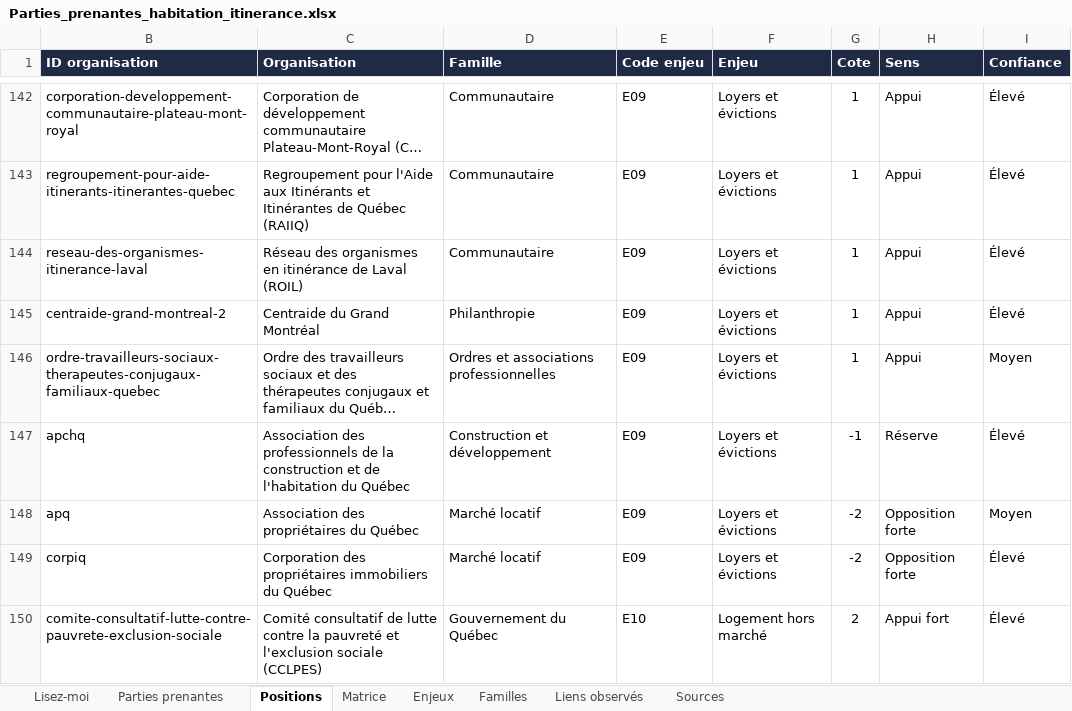
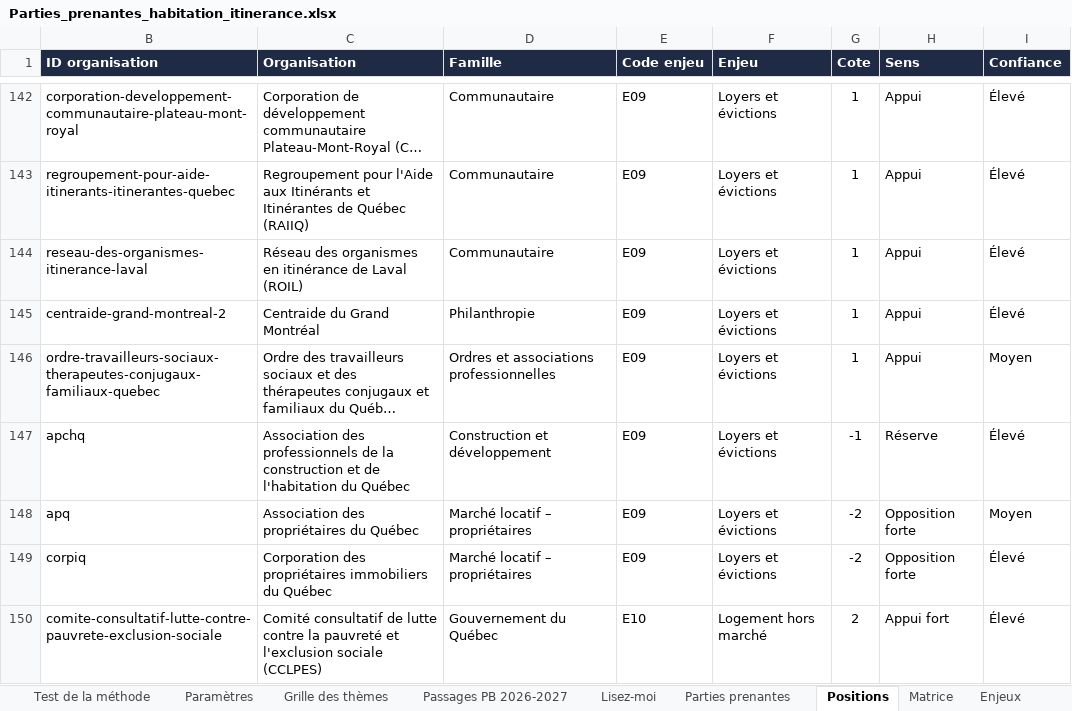
Before and after one commit to Syl77qc/habitation_itinerance, an Excel workbook: Parties_prenantes_habitation_itinerance.xlsx, sheet Positions, drawn as a sheet; only a part is shown, gaps mark what is left out; long unchanged cells end in …; values as stored, in another font and other column widths than the file's, no borders; charts and pictures and conditional formats not drawn; the diff covers the shown part only; the diff names each change by its address in the sheet, - before the commit and + after, or states it on an @@ line.

```diff
--- a/Parties_prenantes_habitation_itinerance.xlsx (sheet Positions)
+++ b/Parties_prenantes_habitation_itinerance.xlsx (sheet Positions)
+sheet tab: Test de la méthode
+sheet tab: Paramètres
+sheet tab: Grille des thèmes
+sheet tab: Passages PB 2026-2027
-D148:D149 (Famille): Marché locatif
+D148:D149 (Famille): Marché locatif – propriétaires
```
Also changed, not shown: 12 edited cells elsewhere in this sheet, sheet Familles, sheet Parties prenantes, sheet Matrice, other sheet tabs, formulas that keep their value, charts or pictures, 6 other files.
